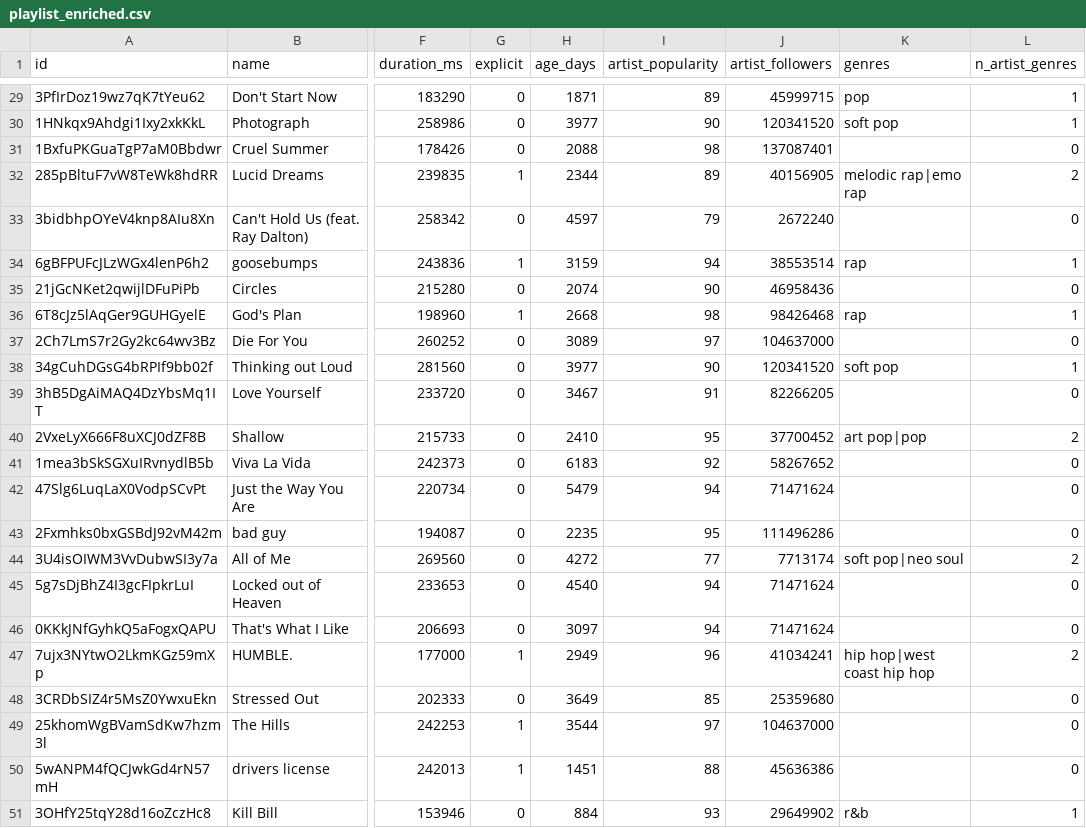
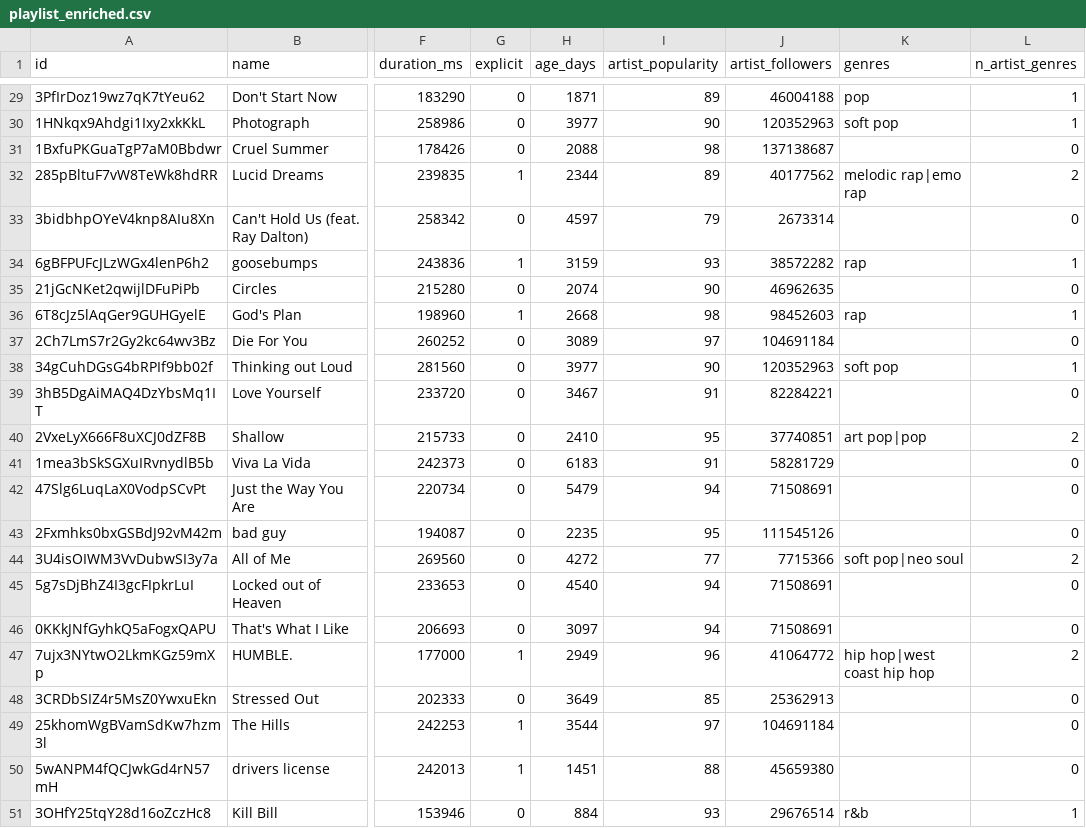
Before and after one commit to Derek-Wen/top50-spotify-quiz, a CSV file: data/playlist_enriched.csv, drawn as a sheet; only a part is shown, gaps mark what is left out; the diff covers the shown part only; the diff names each change by its address in the sheet, - before the commit and + after, or states it on an @@ line.

```diff
--- a/data/playlist_enriched.csv
+++ b/data/playlist_enriched.csv
-J29 (artist_followers): 45999715
+J29 (artist_followers): 46004188
-J30 (artist_followers): 120341520
+J30 (artist_followers): 120352963
-J31 (artist_followers): 137087401
+J31 (artist_followers): 137138687
-J32 (artist_followers): 40156905
+J32 (artist_followers): 40177562
-J33 (artist_followers): 2672240
+J33 (artist_followers): 2673314
-I34 (artist_popularity): 94
+I34 (artist_popularity): 93
-J34 (artist_followers): 38553514
+J34 (artist_followers): 38572282
-J35 (artist_followers): 46958436
+J35 (artist_followers): 46962635
-J36 (artist_followers): 98426468
+J36 (artist_followers): 98452603
-J37 (artist_followers): 104637000
+J37 (artist_followers): 104691184
-J38 (artist_followers): 120341520
+J38 (artist_followers): 120352963
-J39 (artist_followers): 82266205
+J39 (artist_followers): 82284221
-J40 (artist_followers): 37700452
+J40 (artist_followers): 37740851
-I41 (artist_popularity): 92
+I41 (artist_popularity): 91
-J41 (artist_followers): 58267652
+J41 (artist_followers): 58281729
-J42 (artist_followers): 71471624
+J42 (artist_followers): 71508691
-J43 (artist_followers): 111496286
+J43 (artist_followers): 111545126
-J44 (artist_followers): 7713174
+J44 (artist_followers): 7715366
-J45:J46 (artist_followers): 71471624
+J45:J46 (artist_followers): 71508691
-J47 (artist_followers): 41034241
+J47 (artist_followers): 41064772
-J48 (artist_followers): 25359680
+J48 (artist_followers): 25362913
-J49 (artist_followers): 104637000
+J49 (artist_followers): 104691184
-J50 (artist_followers): 45636386
+J50 (artist_followers): 45659380
-J51 (artist_followers): 29649902
+J51 (artist_followers): 29676514
```
Also changed, not shown: 31 edited cells elsewhere in this file, 1 other file.
